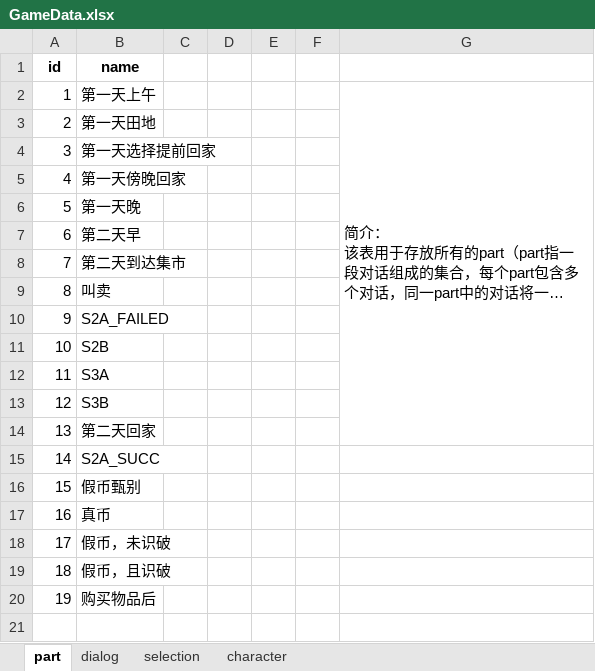
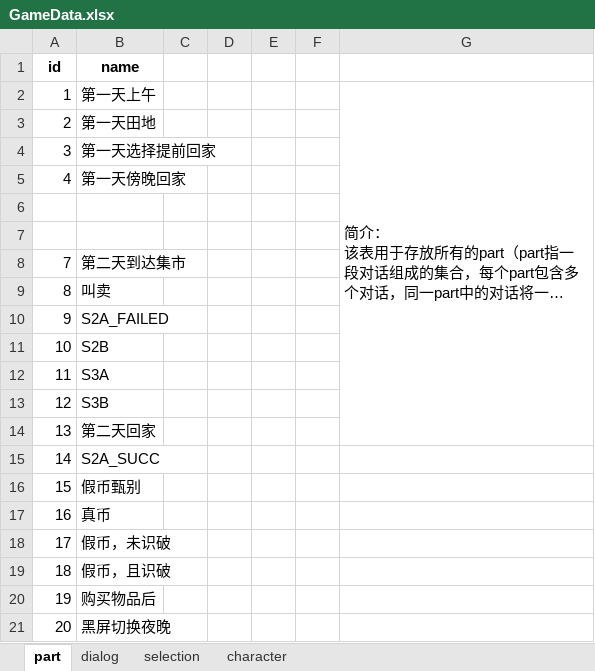
Before and after one commit to Hell-Tractor/Planet-Plant, an Excel workbook: Assets/Editors/Data/GameData.xlsx, sheet part, drawn as a sheet; long unchanged cells end in …; values as stored, in another font and other column widths than the file's, no borders; the diff names each change by its address in the sheet, - before the commit and + after, or states it on an @@ line.

```diff
--- a/Assets/Editors/Data/GameData.xlsx (sheet part)
+++ b/Assets/Editors/Data/GameData.xlsx (sheet part)
-row 6: 5 | 第一天晚
+row 6: (empty)
-row 7: 6 | 第二天早
+row 7: (empty)
+row 21: 20 | 黑屏切换夜晚
```
Also changed, not shown: sheet dialog, 2 other files.
